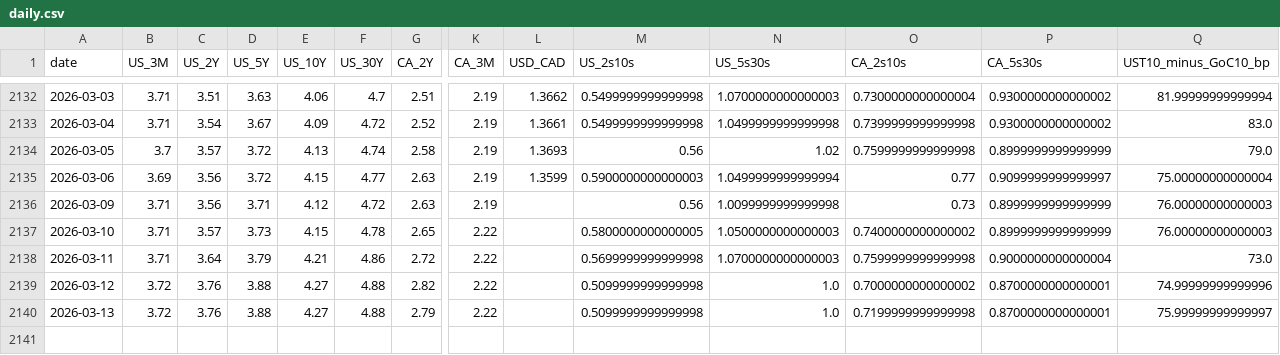
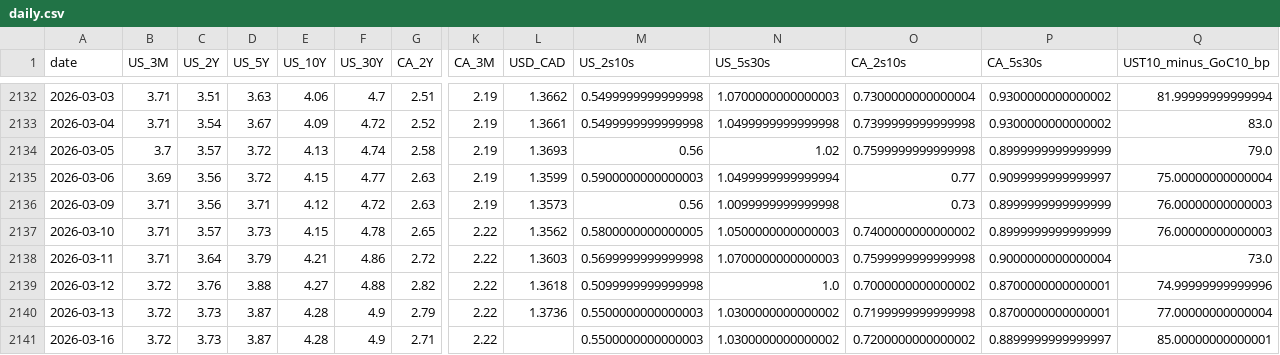
Before and after one commit to CSCoder33/Yield_Curve_History_Dashboard_U.S._Canada, a CSV file: data/processed/daily.csv, drawn as a sheet; only a part is shown, gaps mark what is left out; rows hold the shown columns only; the diff names each change by its address in the sheet, - before the commit and + after, or states it on an @@ line.

```diff
--- a/data/processed/daily.csv
+++ b/data/processed/daily.csv
-L2136 (USD_CAD): (empty)
+L2136 (USD_CAD): 1.3573
-L2137 (USD_CAD): (empty)
+L2137 (USD_CAD): 1.3562
-L2138 (USD_CAD): (empty)
+L2138 (USD_CAD): 1.3603
-L2139 (USD_CAD): (empty)
+L2139 (USD_CAD): 1.3618
-C2140 (US_2Y): 3.76
+C2140 (US_2Y): 3.73
-D2140 (US_5Y): 3.88
+D2140 (US_5Y): 3.87
-E2140 (US_10Y): 4.27
+E2140 (US_10Y): 4.28
-F2140 (US_30Y): 4.88
+F2140 (US_30Y): 4.9
-L2140 (USD_CAD): (empty)
+L2140 (USD_CAD): 1.3736
-M2140 (US_2s10s): 0.5099999999999998
+M2140 (US_2s10s): 0.5500000000000003
-N2140 (US_5s30s): 1.0
+N2140 (US_5s30s): 1.0300000000000002
-Q2140 (UST10_minus_GoC10_bp): 75.99999999999997
+Q2140 (UST10_minus_GoC10_bp): 77.00000000000004
+row 2141: 2026-03-16 | 3.72 | 3.73 | 3.87 | 4.28 | 4.9 | 2.71 | 2.22 |  | 0.5500000000000003 | 1.0300000000000002 | 0.7200000000000002 | 0.8899999999999997 | 85.00000000000001
```
Also changed, not shown: 18 other files.
